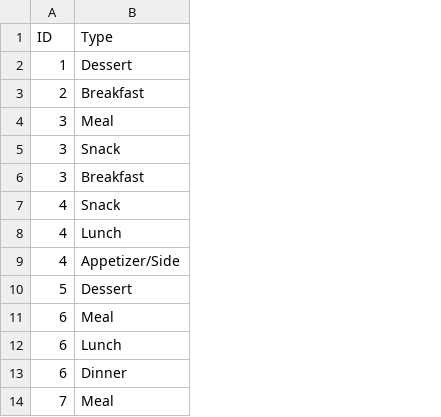
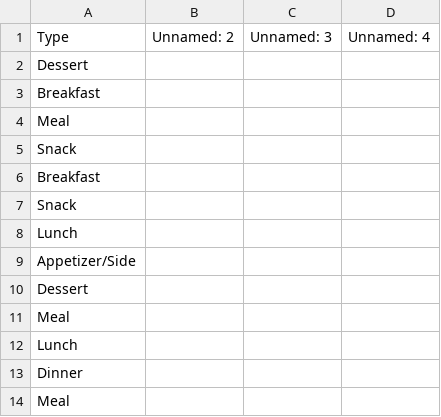
Before and after one commit to JapneetSingh98/CS411_Project, a CSV file: csv_files/MealTypes.csv, drawn as a sheet; only a part is shown; removed rows and columns are numbered as before the commit, all else as after; the diff names each change by its address in the sheet, - before the commit and + after, or states it on an @@ line.

```diff
--- a/csv_files/MealTypes.csv
+++ b/csv_files/MealTypes.csv
-column A, rows 1-14: ID | 1 | 2 | 3 | 3 | 3 | 4 | 4 | 4 | 5 | 6 | 6 | 6 | 7
+column B, row 1: Unnamed: 2
+column C, row 1: Unnamed: 3
+column D, row 1: Unnamed: 4
```
Also changed, not shown: csv_files/DietaryRestrictions.csv, csv_files/Ingredients.csv, 2 other files.
